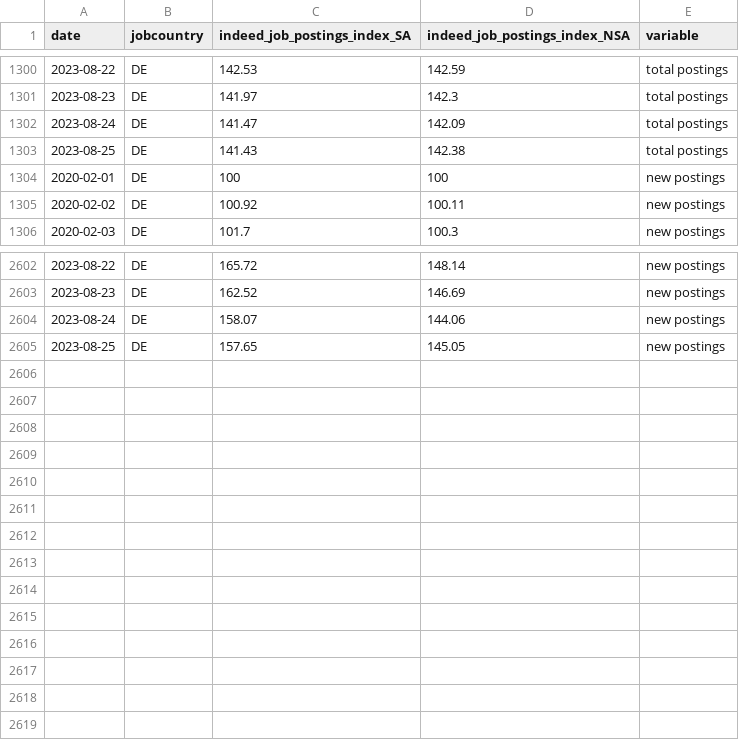
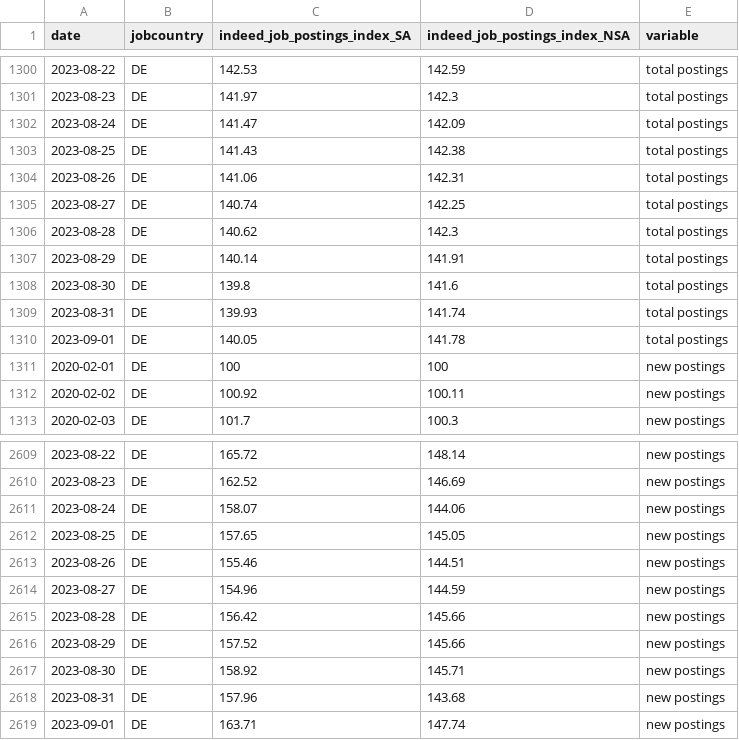
Before and after one commit to hiring-lab/job_postings_tracker, a CSV file: DE/aggregate_job_postings_DE.csv, drawn as a sheet; only a part is shown, gaps mark what is left out; the diff names each change by its address in the sheet, - before the commit and + after, or states it on an @@ line.

```diff
--- a/DE/aggregate_job_postings_DE.csv
+++ b/DE/aggregate_job_postings_DE.csv
+row 1304: 2023-08-26 | DE | 141.06 | 142.31 | total postings
+row 1305: 2023-08-27 | DE | 140.74 | 142.25 | total postings
+row 1306: 2023-08-28 | DE | 140.62 | 142.3 | total postings
+row 1307: 2023-08-29 | DE | 140.14 | 141.91 | total postings
+row 1308: 2023-08-30 | DE | 139.8 | 141.6 | total postings
+row 1309: 2023-08-31 | DE | 139.93 | 141.74 | total postings
+row 1310: 2023-09-01 | DE | 140.05 | 141.78 | total postings
+row 2613: 2023-08-26 | DE | 155.46 | 144.51 | new postings
+row 2614: 2023-08-27 | DE | 154.96 | 144.59 | new postings
+row 2615: 2023-08-28 | DE | 156.42 | 145.66 | new postings
+row 2616: 2023-08-29 | DE | 157.52 | 145.66 | new postings
+row 2617: 2023-08-30 | DE | 158.92 | 145.71 | new postings
+row 2618: 2023-08-31 | DE | 157.96 | 143.68 | new postings
+row 2619: 2023-09-01 | DE | 163.71 | 147.74 | new postings
```
Also changed, not shown: CA/provincial_postings_ca.csv, FR/aggregate_job_postings_FR.csv, 15 other files.
